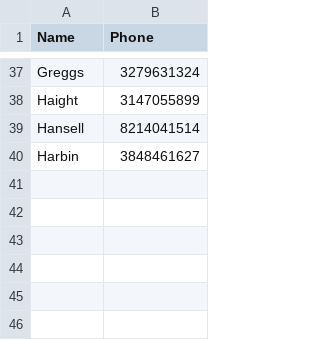
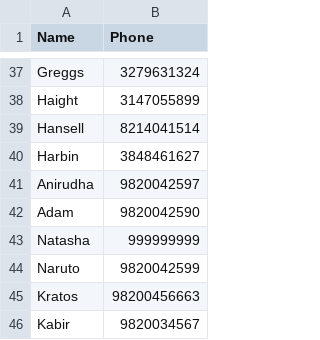
Before and after one commit to NarutoUchiha39/C-Project, a CSV file: phone-list.csv, drawn as a sheet; only a part is shown, gaps mark what is left out; the diff names each change by its address in the sheet, - before the commit and + after, or states it on an @@ line.

```diff
--- a/phone-list.csv
+++ b/phone-list.csv
+row 41: Anirudha | 9820042597
+row 42: Adam | 9820042590
+row 43: Natasha | 999999999
+row 44: Naruto | 9820042599
+row 45: Kratos | 98200456663
+row 46: Kabir | 9820034567
```
Also changed, not shown: 2 other files.
